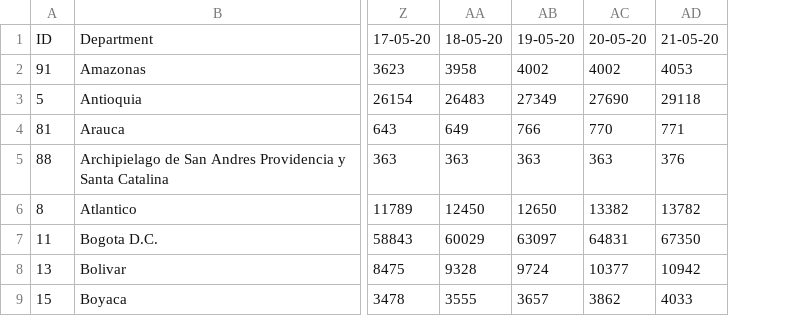
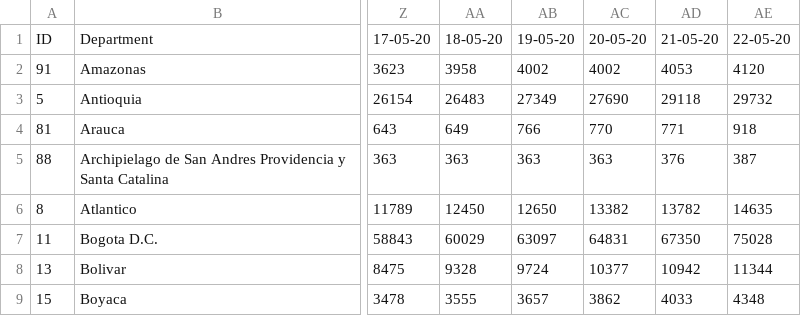
Before and after one commit to CovidDataProject/DataCovid19Colombia, a CSV file: covid_19_situation_reports/minsalud_people_tested_covid_19.csv, drawn as a sheet; only a part is shown, gaps mark what is left out; the diff names each change by its address in the sheet, - before the commit and + after, or states it on an @@ line.

```diff
--- a/covid_19_situation_reports/minsalud_people_tested_covid_19.csv
+++ b/covid_19_situation_reports/minsalud_people_tested_covid_19.csv
+column AE, rows 1-9: 22-05-20 | 4120 | 29732 | 918 | 387 | 14635 | 75028 | 11344 | 4348
```
Also changed, not shown: covid_19_situation_reports/minsalud_covid_19_sit_rep.csv.
